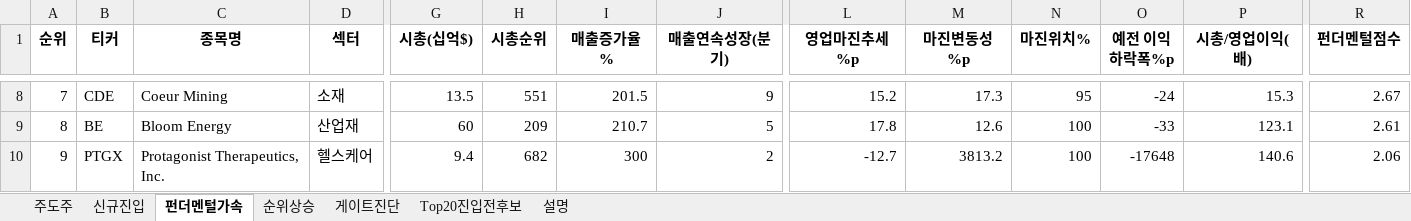
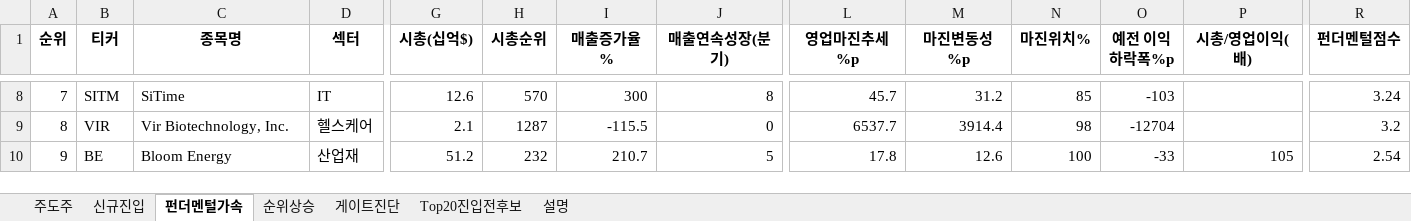
Before and after one commit to dmlwls990527/stock-screener, an Excel workbook: watchlist_us/leader_watchlist_latest.xlsx, sheet 펀더멘털가속, drawn as a sheet; only a part is shown, gaps mark what is left out; values as stored, in another font and other column widths than the file's, no borders; removed rows and columns are numbered as before the commit, all else as after; rows hold the shown columns only; the diff covers the shown part only; the diff names each change by its address in the sheet, - before the commit and + after, or states it on an @@ line.

```diff
--- a/watchlist_us/leader_watchlist_latest.xlsx (sheet 펀더멘털가속)
+++ b/watchlist_us/leader_watchlist_latest.xlsx (sheet 펀더멘털가속)
-B8 (티커): CDE
+B8 (티커): SITM
-C8 (종목명): Coeur Mining
+C8 (종목명): SiTime
-D8 (섹터): 소재
+D8 (섹터): IT
-G8 (시총(십억$)): 13.5
+G8 (시총(십억$)): 12.6
-H8 (시총순위): 551
+H8 (시총순위): 570
-I8 (매출증가율%): 201.5
+I8 (매출증가율%): 300
-J8 (매출연속성장(분기)): 9
+J8 (매출연속성장(분기)): 8
-L8 (영업마진추세%p): 15.2
+L8 (영업마진추세%p): 45.7
-M8 (마진변동성%p): 17.3
+M8 (마진변동성%p): 31.2
-N8 (마진위치%): 95
+N8 (마진위치%): 85
-O8 (예전 이익하락폭%p): -24
+O8 (예전 이익하락폭%p): -103
-P8 (시총/영업이익(배)): 15.3
+P8 (시총/영업이익(배)): (empty)
-R8 (펀더멘털점수): 2.67
+R8 (펀더멘털점수): 3.24
+row 9: 8 | VIR | Vir Biotechnology, Inc. | 헬스케어 | 2.1 | 1287 | -115.5 | 0 | 6537.7 | 3914.4 | 98 | -12704 |  | 3.2
-A10 (순위): 8
+A10 (순위): 9
-G10 (시총(십억$)): 60
+G10 (시총(십억$)): 51.2
-H10 (시총순위): 209
+H10 (시총순위): 232
-P10 (시총/영업이익(배)): 123.1
+P10 (시총/영업이익(배)): 105
-R10 (펀더멘털점수): 2.61
+R10 (펀더멘털점수): 2.54
-row 10: 9 | PTGX | Protagonist Therapeutics, Inc. | 헬스케어 | 9.4 | 682 | 300 | 2 | -12.7 | 3813.2 | 100 | -17648 | 140.6 | 2.06
```
Also changed, not shown: 6 added rows, 6 removed rows and 80 edited cells elsewhere in this sheet, sheet 게이트진단, sheet 순위상승, sheet 주도주, sheet Top20진입전후보, sheet 신규진입, sheet 설명, 1 other file.
